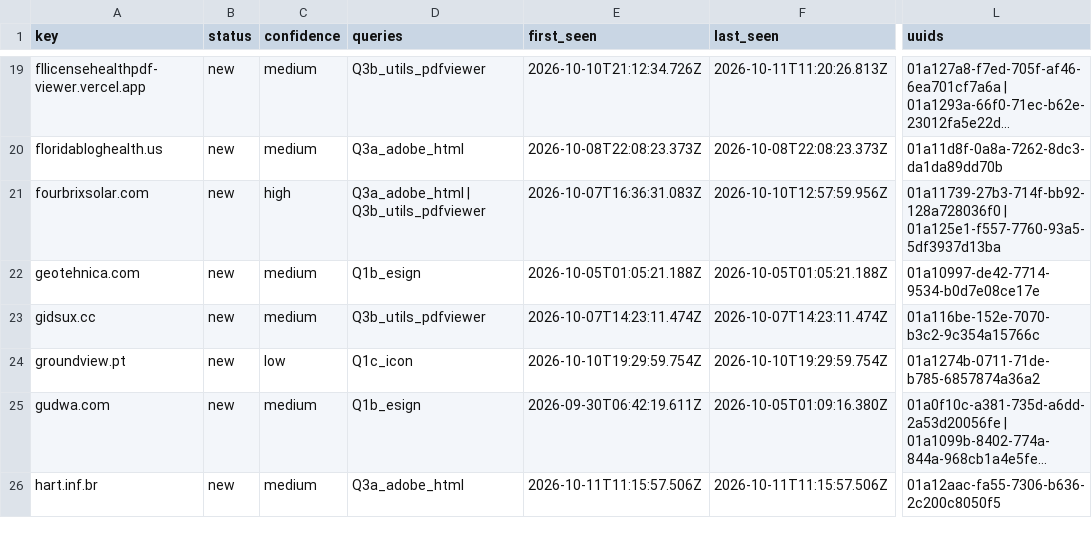
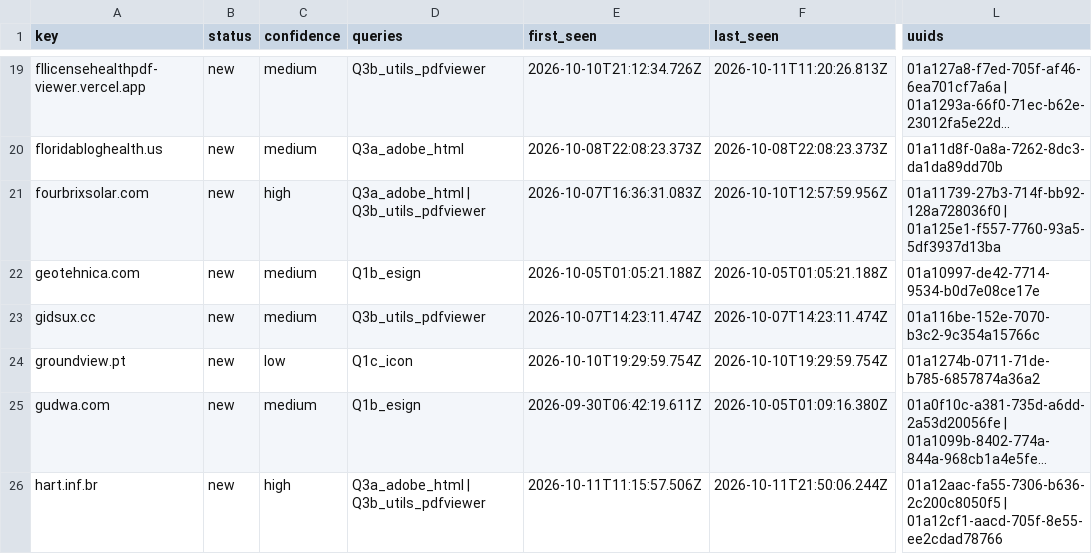
Before and after one commit to nullwhire/Csuite-collector, a CSV file: iocs.csv, drawn as a sheet; only a part is shown, gaps mark what is left out; long unchanged cells end in …; the diff covers the shown part only; the diff names each change by its address in the sheet, - before the commit and + after, or states it on an @@ line.

```diff
--- a/iocs.csv
+++ b/iocs.csv
-C26 (confidence): medium
+C26 (confidence): high
-D26 (queries): Q3a_adobe_html
+D26 (queries): Q3a_adobe_html | Q3b_utils_pdfviewer
-F26 (last_seen): 2026-10-11T11:15:57.506Z
+F26 (last_seen): 2026-10-11T21:50:06.244Z
-L26 (uuids): 01a12aac-fa55-7306-b636-2c200c8050f5
+L26 (uuids): 01a12aac-fa55-7306-b636-2c200c8050f5 | 01a12cf1-aacd-705f-8e55-ee2cdad78766
```
Also changed, not shown: 1 added row and 2 edited cells elsewhere in this file, 2 other files.
